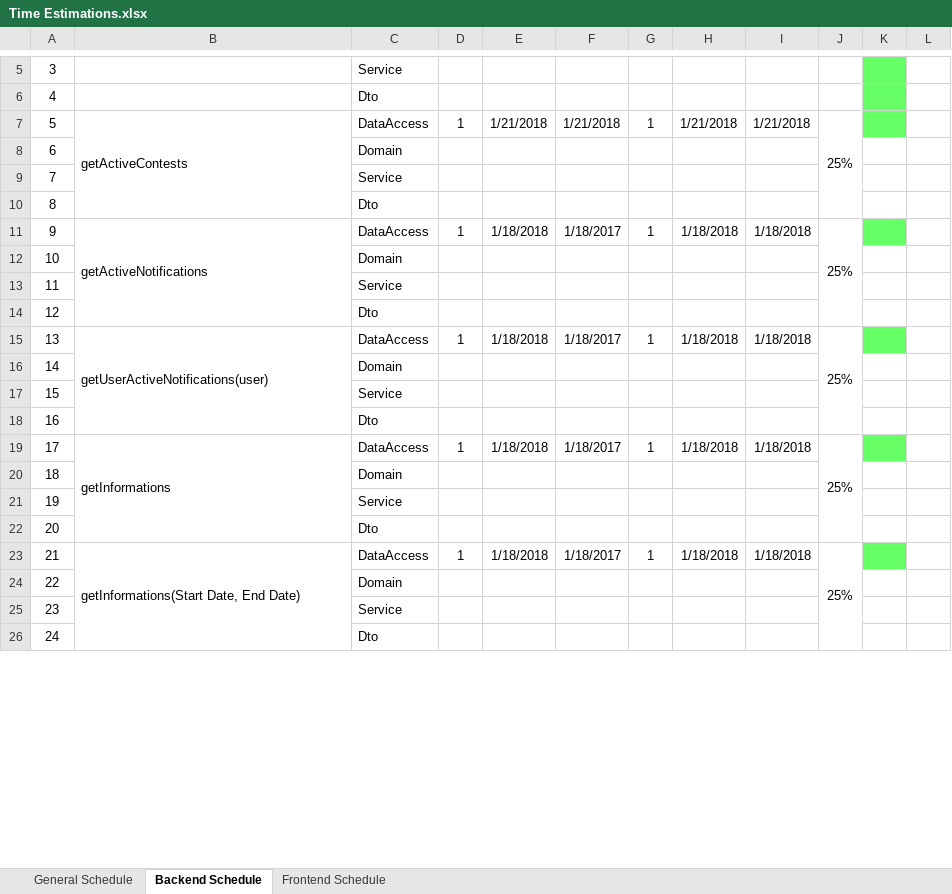
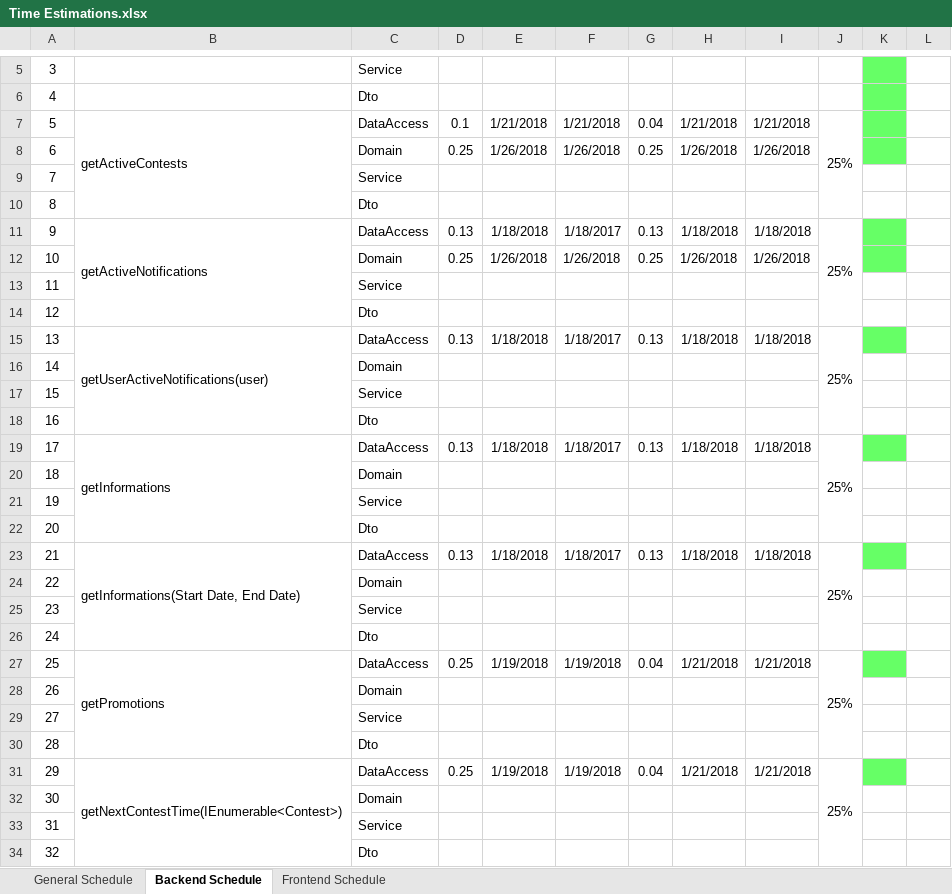
Before and after one commit to macc87/lagartija, an Excel workbook: schedules/Time Estimations.xlsx, sheet Backend Schedule, drawn as a sheet; only a part is shown, gaps mark what is left out; values as stored, in another font and other column widths than the file's, no borders; removed rows and columns are numbered as before the commit, all else as after; the diff covers the shown part only; the diff names each change by its address in the sheet, - before the commit and + after, or states it on an @@ line.

Commit message:
[schedules] Updating Time Estimations & Total Time

```diff
--- a/schedules/Time Estimations.xlsx (sheet Backend Schedule)
+++ b/schedules/Time Estimations.xlsx (sheet Backend Schedule)
-B7:B10 merged
+B7:B10 merged
-D7: 1
+D7: 0.1
-G7: 1
+G7: 0.04
-J7:J10 merged
+J7:J10 merged
+row 8: 6 |  | Domain | 0.25 | 1/26/2018 | 1/26/2018 | 0.25 | 1/26/2018 | 1/26/2018
@@ row 37 moved to row 9: 7 @@
@@ row 38 moved to row 10: 8 @@
+row 11: 9 | getActiveNotifications | DataAccess | 0.13 | 1/18/2018 | 1/18/2017 | 0.13 | 1/18/2018 | 1/18/2018 | 25%
+row 12: 10 |  | Domain | 0.25 | 1/26/2018 | 1/26/2018 | 0.25 | 1/26/2018 | 1/26/2018
@@ row 121 moved to row 13: 11 @@
@@ row 122 moved to row 14: 12 @@
+row 15: 13 | getUserActiveNotifications(user) | DataAccess | 0.13 | 1/18/2018 | 1/18/2017 | 0.13 | 1/18/2018 | 1/18/2018 | 25%
@@ column A renumbered between rows 16 and 126 @@
-B19: getActiveNotifications
+B19: getInformations
-D19: 1
+D19: 0.13
-G19: 1
+G19: 0.13
-B23: getUserActiveNotifications(user)
+B23: getInformations(Start Date, End Date)
-D23: 1
+D23: 0.13
-G23: 1
+G23: 0.13
-B27: getInformations
+B27: getPromotions
-D27: 1
+D27: 0.25
-E27: 1/18/2018
+E27: 1/19/2018
-F27: 1/18/2017
+F27: 1/19/2018
-G27: 1
+G27: 0.04
-H27: 1/18/2018
+H27: 1/21/2018
-I27: 1/18/2018
+I27: 1/21/2018
-row 23: 21 | getInformations(Start Date, End Date) | DataAccess | 1 | 1/18/2018 | 1/18/2017 | 1 | 1/18/2018 | 1/18/2018 | 25%
+row 31: 29 | getNextContestTime(IEnumerable<Contest>) | DataAccess | 0.25 | 1/19/2018 | 1/19/2018 | 0.04 | 1/21/2018 | 1/21/2018 | 25%
```
Also changed, not shown: 12 added rows, 11 removed rows, 1 moved row, 53 edited cells and cell formats elsewhere in this sheet.
